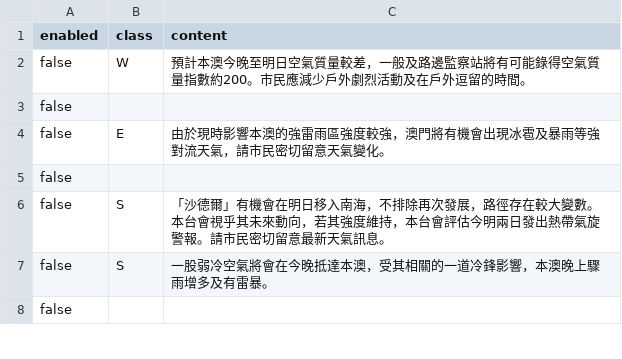
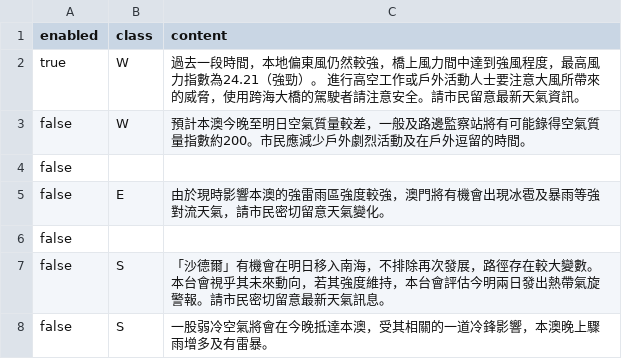
Before and after one commit to macaosso/MSSO, a CSV file: nowcast.csv, drawn as a sheet; only a part is shown; the shorter side is filled out with more unchanged rows; the diff names each change by its address in the sheet, - before the commit and + after, or states it on an @@ line.

Commit message:
Update nowcast.csv [2026-11-07T07:17:44.754Z]

```diff
--- a/nowcast.csv
+++ b/nowcast.csv
+row 2: true | W | 過去一段時間，本地偏東風仍然較強，橋上風力間中達到強風程度，最高風力指數為24.21（強勁）。 進行高空工作或戶外活動人士要注意大風所帶來的威脅，使用跨海大橋的駕駛者請注意安全。請市民留意最新天氣資訊。
```
